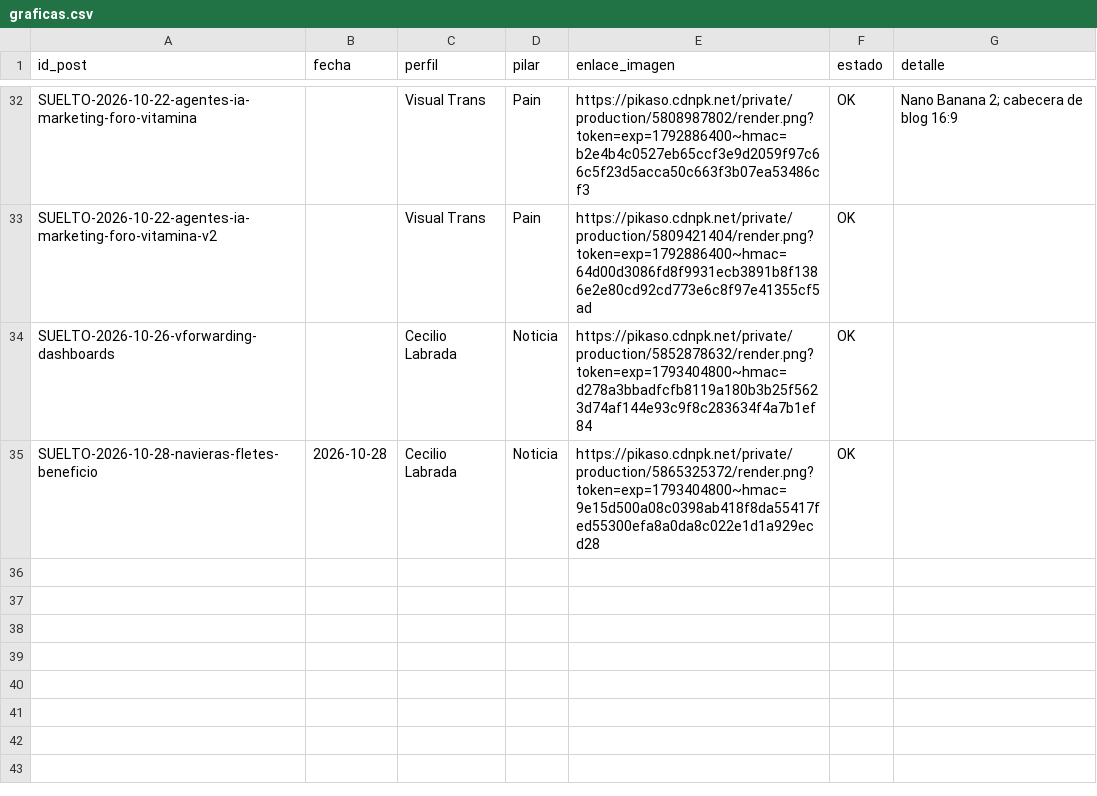
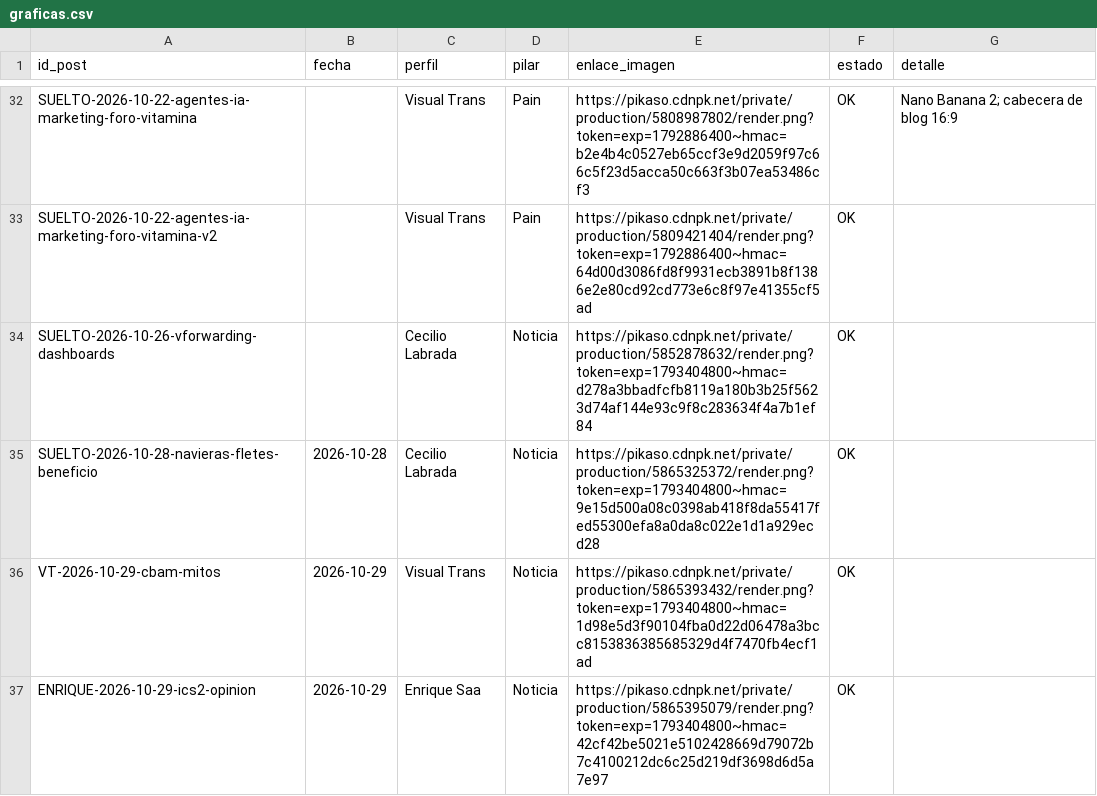
Before and after one commit to arivas-web/visualtrans.linkedin, a CSV file: output/2026-10/graficas.csv, drawn as a sheet; only a part is shown, gaps mark what is left out; the diff names each change by its address in the sheet, - before the commit and + after, or states it on an @@ line.

```diff
--- a/output/2026-10/graficas.csv
+++ b/output/2026-10/graficas.csv
+row 36: VT-2026-10-29-cbam-mitos | 2026-10-29 | Visual Trans | Noticia | https://pikaso.cdnpk.net/private/production/5865393432/render.png?token=exp=1793404800~hmac=1d98e5d3f90104fba0d22d06478a3bcc8153836385685329d4f7470fb4ecf1ad | OK
+row 37: ENRIQUE-2026-10-29-ics2-opinion | 2026-10-29 | Enrique Saa | Noticia | https://pikaso.cdnpk.net/private/production/5865395079/render.png?token=exp=1793404800~hmac=42cf42be5021e5102428669d79072b7c4100212dc6c25d219df3698d6d5a7e97 | OK
```
